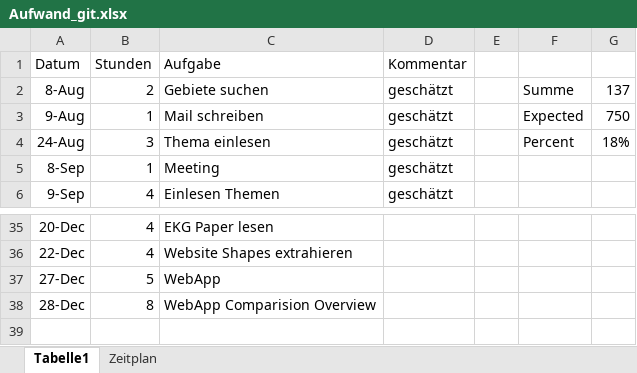
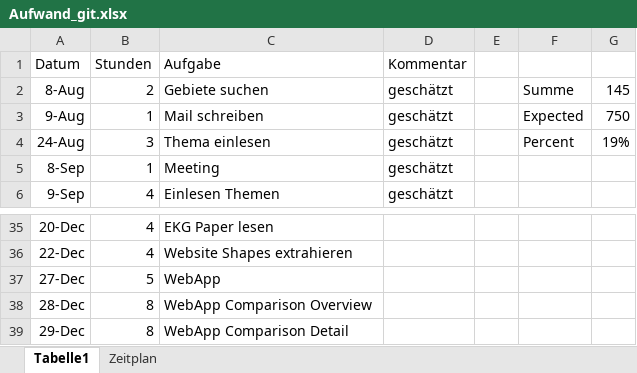
Before and after one commit to Eva0410/QseEvolvingKg, an Excel workbook: QseEvolvingKgWebApp/notes/Aufwand_git.xlsx, sheet Tabelle1, drawn as a sheet; only a part is shown, gaps mark what is left out; values as stored, in another font and other column widths than the file's, no borders; the diff names each change by its address in the sheet, - before the commit and + after, or states it on an @@ line.

Commit message:
Comparison Details first version done

```diff
--- a/QseEvolvingKgWebApp/notes/Aufwand_git.xlsx (sheet Tabelle1)
+++ b/QseEvolvingKgWebApp/notes/Aufwand_git.xlsx (sheet Tabelle1)
-G2: 137
+G2: 145
-G4: 18%
+G4: 19%
-C38 (Aufgabe): WebApp Comparision Overview
+C38 (Aufgabe): WebApp Comparison Overview
+row 39: 29-Dec | 8 | WebApp Comparison Detail
```
Also changed, not shown: 10 other files.
